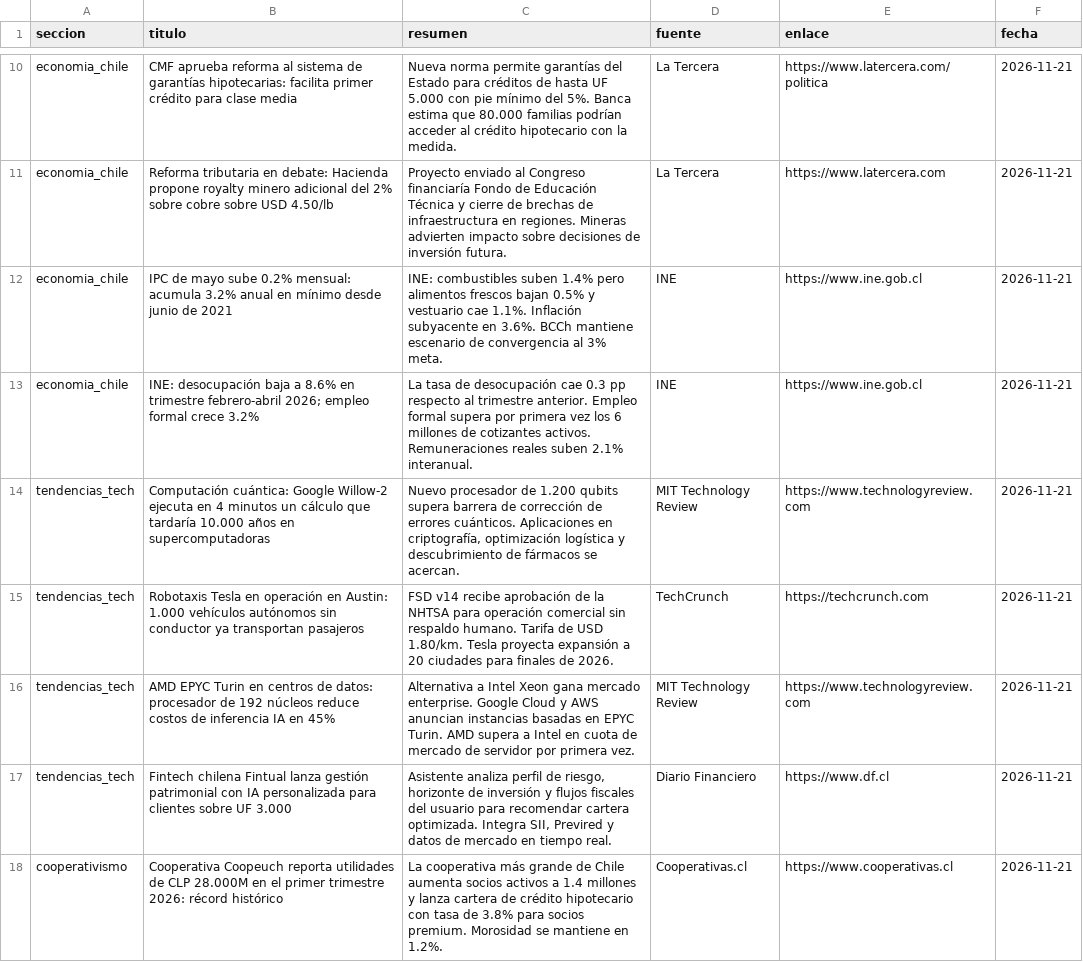
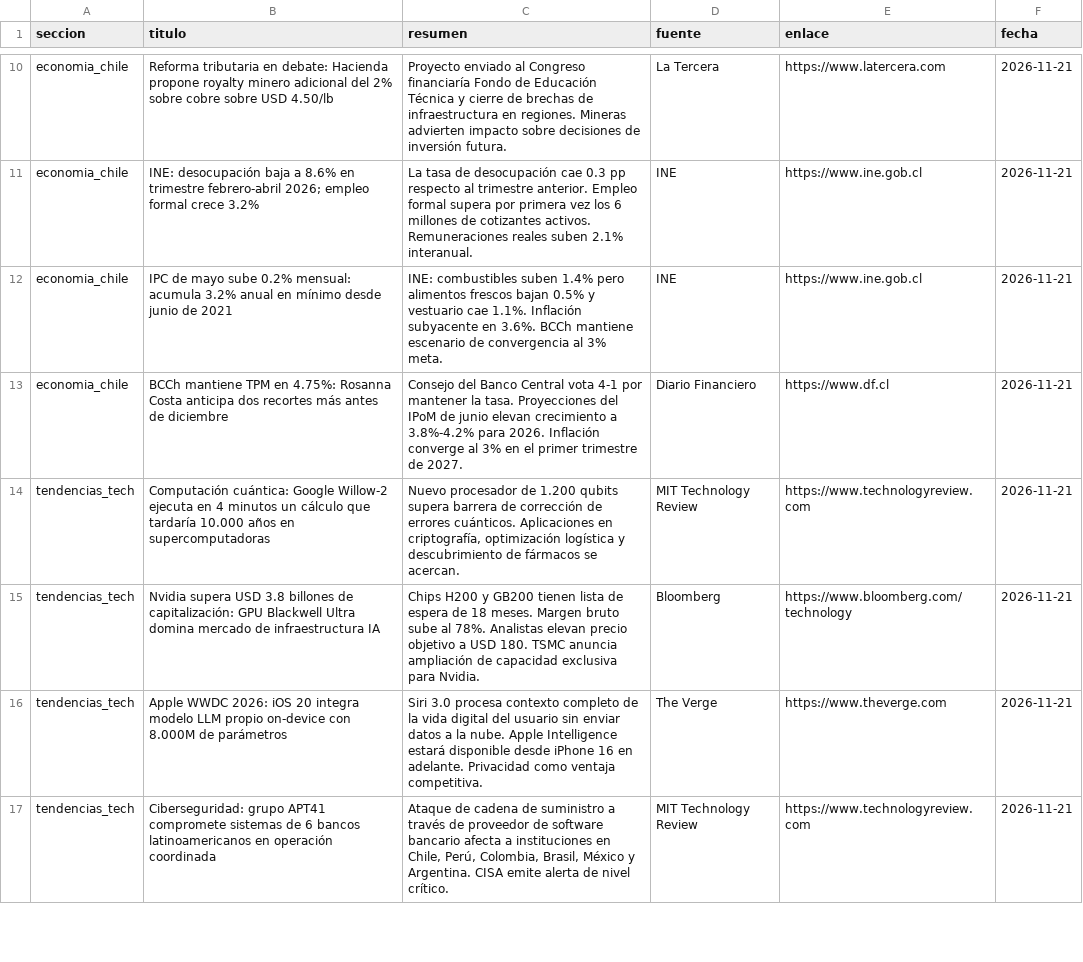
Before and after one commit to erickfranciscohernandez/financiero, a CSV file: noticias_20261121.csv, drawn as a sheet; only a part is shown, gaps mark what is left out; removed rows and columns are numbered as before the commit, all else as after; the diff covers the shown part only; the diff names each change by its address in the sheet, - before the commit and + after, or states it on an @@ line.

```diff
--- a/noticias_20261121.csv
+++ b/noticias_20261121.csv
-row 10: economia_chile | CMF aprueba reforma al sistema de garantías hipotecarias: facilita primer crédito para clase media | Nueva norma permite garantías del Estado para créditos de hasta UF 5.000 con pie mínimo del 5%. Banca estima que 80.000 familias podrían acceder al crédito hipotecario con la medida. | La Tercera | https://www.latercera.com/politica | 2026-11-21
+row 11: economia_chile | INE: desocupación baja a 8.6% en trimestre febrero-abril 2026; empleo formal crece 3.2% | La tasa de desocupación cae 0.3 pp respecto al trimestre anterior. Empleo formal supera por primera vez los 6 millones de cotizantes activos. Remuneraciones reales suben 2.1% interanual. | INE | https://www.ine.gob.cl | 2026-11-21
-B13 (titulo): INE: desocupación baja a 8.6% en trimestre febrero-abril 2026; empleo formal crece 3.2%
+B13 (titulo): BCCh mantiene TPM en 4.75%: Rosanna Costa anticipa dos recortes más antes de diciembre
-C13 (resumen): La tasa de desocupación cae 0.3 pp respecto al trimestre anterior. Empleo formal supera por primera vez los 6 millones de cotizantes activos. Remuneraciones reales suben 2.1% interanual.
+C13 (resumen): Consejo del Banco Central vota 4-1 por mantener la tasa. Proyecciones del IPoM de junio elevan crecimiento a 3.8%-4.2% para 2026. Inflación converge al 3% en el primer trimestre de 2027.
-D13 (fuente): INE
+D13 (fuente): Diario Financiero
-E13 (enlace): https://www.ine.gob.cl
+E13 (enlace): https://www.df.cl
+row 15: tendencias_tech | Nvidia supera USD 3.8 billones de capitalización: GPU Blackwell Ultra domina mercado de infraestructura IA | Chips H200 y GB200 tienen lista de espera de 18 meses. Margen bruto sube al 78%. Analistas elevan precio objetivo a USD 180. TSMC anuncia ampliación de capacidad exclusiva para Nvidia. | Bloomberg | https://www.bloomberg.com/technology | 2026-11-21
-B16 (titulo): Robotaxis Tesla en operación en Austin: 1.000 vehículos autónomos sin conductor ya transportan pasajeros
+B16 (titulo): Apple WWDC 2026: iOS 20 integra modelo LLM propio on-device con 8.000M de parámetros
-C16 (resumen): FSD v14 recibe aprobación de la NHTSA para operación comercial sin respaldo humano. Tarifa de USD 1.80/km. Tesla proyecta expansión a 20 ciudades para finales de 2026.
+C16 (resumen): Siri 3.0 procesa contexto completo de la vida digital del usuario sin enviar datos a la nube. Apple Intelligence estará disponible desde iPhone 16 en adelante. Privacidad como ventaja competitiva.
-D16 (fuente): TechCrunch
+D16 (fuente): The Verge
-E16 (enlace): https://techcrunch.com
+E16 (enlace): https://www.theverge.com
-B17 (titulo): AMD EPYC Turin en centros de datos: procesador de 192 núcleos reduce costos de inferencia IA en 45%
+B17 (titulo): Ciberseguridad: grupo APT41 compromete sistemas de 6 bancos latinoamericanos en operación coordinada
-C17 (resumen): Alternativa a Intel Xeon gana mercado enterprise. Google Cloud y AWS anuncian instancias basadas en EPYC Turin. AMD supera a Intel en cuota de mercado de servidor por primera vez.
+C17 (resumen): Ataque de cadena de suministro a través de proveedor de software bancario afecta a instituciones en Chile, Perú, Colombia, Brasil, México y Argentina. CISA emite alerta de nivel crítico.
-row 17: tendencias_tech | Fintech chilena Fintual lanza gestión patrimonial con IA personalizada para clientes sobre UF 3.000 | Asistente analiza perfil de riesgo, horizonte de inversión y flujos fiscales del usuario para recomendar cartera optimizada. Integra SII, Previred y datos de mercado en tiempo real. | Diario Financiero | https://www.df.cl | 2026-11-21
-row 18: cooperativismo | Cooperativa Coopeuch reporta utilidades de CLP 28.000M en el primer trimestre 2026: récord histórico | La cooperativa más grande de Chile aumenta socios activos a 1.4 millones y lanza cartera de crédito hipotecario con tasa de 3.8% para socios premium. Morosidad se mantiene en 1.2%. | Cooperativas.cl | https://www.cooperativas.cl | 2026-11-21
```
Also changed, not shown: 11 added rows, 10 removed rows, 1 moved row and 17 edited cells elsewhere in this file, 8 other files.
